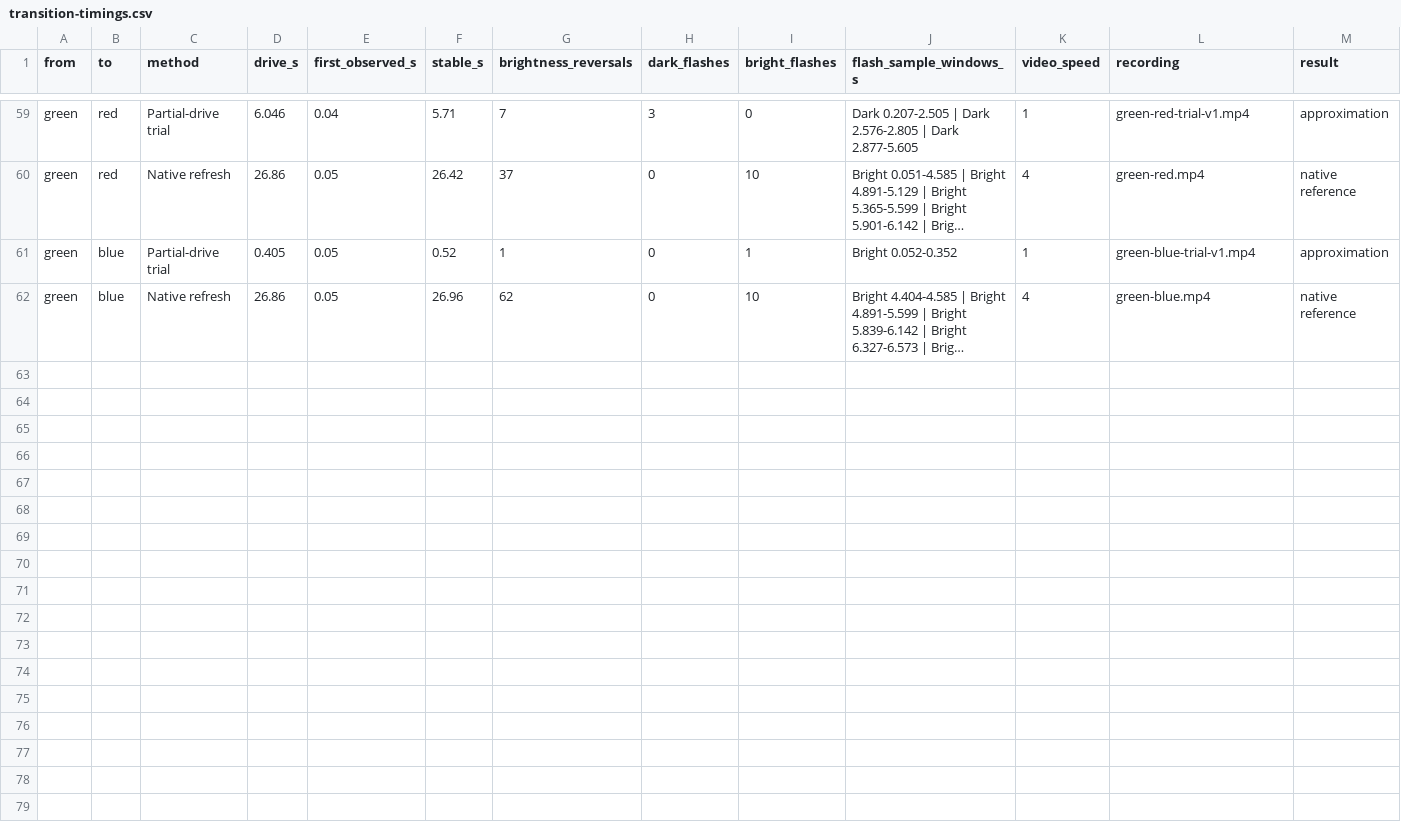
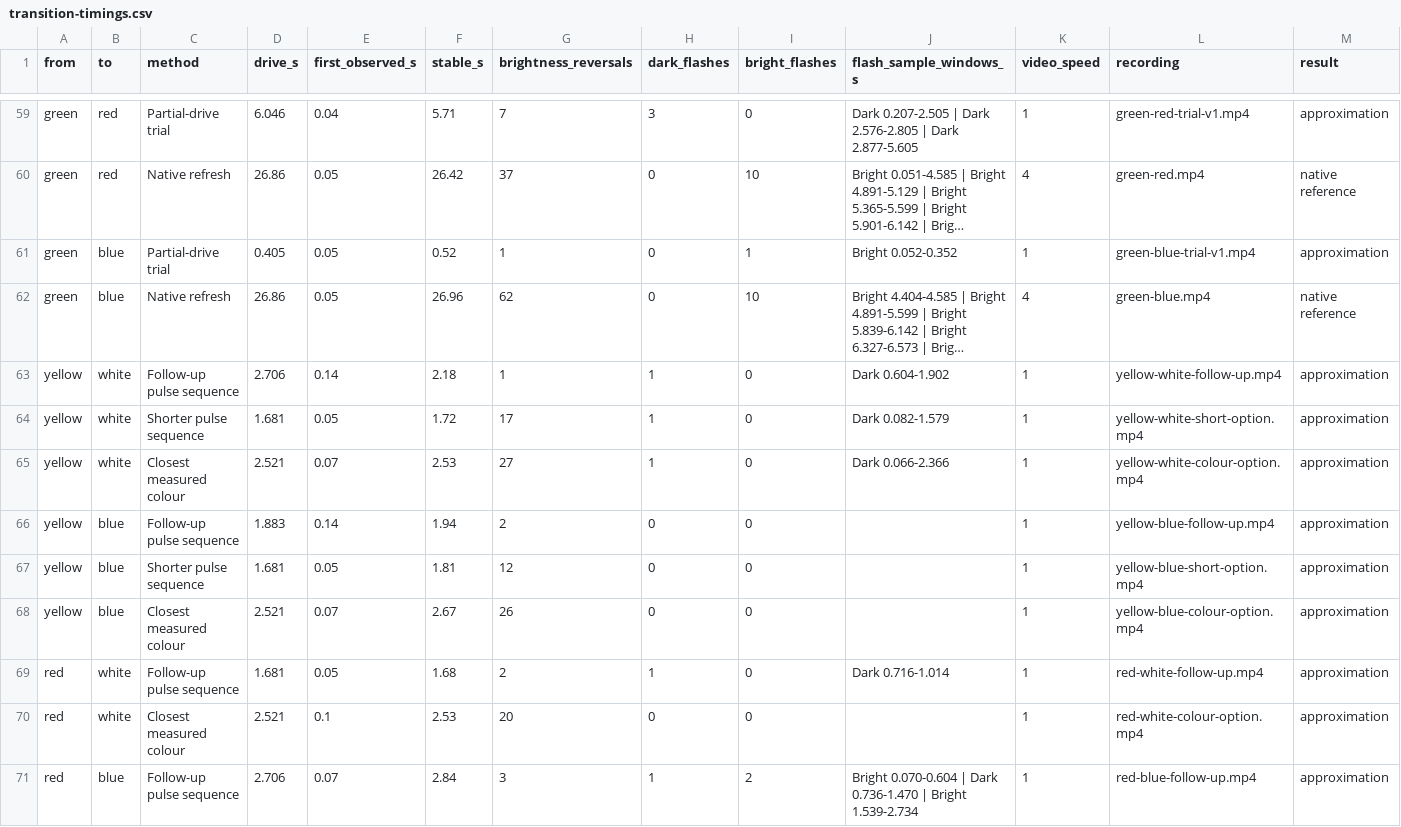
Before and after one commit to paperlesspaper/paperlesspaper-docs, a CSV file: public/panels/transition-atlas/transition-timings.csv, drawn as a sheet; only a part is shown, gaps mark what is left out; long unchanged cells end in …; rows hold the shown columns only; the diff names each change by its address in the sheet, - before the commit and + after, or states it on an @@ line.

Commit message:
Measure quieter yellow and red transitions and compare waveform clocks (#36)

```diff
--- a/public/panels/transition-atlas/transition-timings.csv
+++ b/public/panels/transition-atlas/transition-timings.csv
+row 63: yellow | white | Follow-up pulse sequence | 2.706 | 0.14 | 2.18 | 1 | 1 | 0 | Dark 0.604-1.902 | 1 | yellow-white-follow-up.mp4 | approximation
+row 64: yellow | white | Shorter pulse sequence | 1.681 | 0.05 | 1.72 | 17 | 1 | 0 | Dark 0.082-1.579 | 1 | yellow-white-short-option.mp4 | approximation
+row 65: yellow | white | Closest measured colour | 2.521 | 0.07 | 2.53 | 27 | 1 | 0 | Dark 0.066-2.366 | 1 | yellow-white-colour-option.mp4 | approximation
+row 66: yellow | blue | Follow-up pulse sequence | 1.883 | 0.14 | 1.94 | 2 | 0 | 0 |  | 1 | yellow-blue-follow-up.mp4 | approximation
+row 67: yellow | blue | Shorter pulse sequence | 1.681 | 0.05 | 1.81 | 12 | 0 | 0 |  | 1 | yellow-blue-short-option.mp4 | approximation
+row 68: yellow | blue | Closest measured colour | 2.521 | 0.07 | 2.67 | 26 | 0 | 0 |  | 1 | yellow-blue-colour-option.mp4 | approximation
+row 69: red | white | Follow-up pulse sequence | 1.681 | 0.05 | 1.68 | 2 | 1 | 0 | Dark 0.716-1.014 | 1 | red-white-follow-up.mp4 | approximation
+row 70: red | white | Closest measured colour | 2.521 | 0.1 | 2.53 | 20 | 0 | 0 |  | 1 | red-white-colour-option.mp4 | approximation
+row 71: red | blue | Follow-up pulse sequence | 2.706 | 0.07 | 2.84 | 3 | 1 | 2 | Bright 0.070-0.604 | Dark 0.736-1.470 | Bright 1.539-2.734 | 1 | red-blue-follow-up.mp4 | approximation
```
Also changed, not shown: 21 other files.
